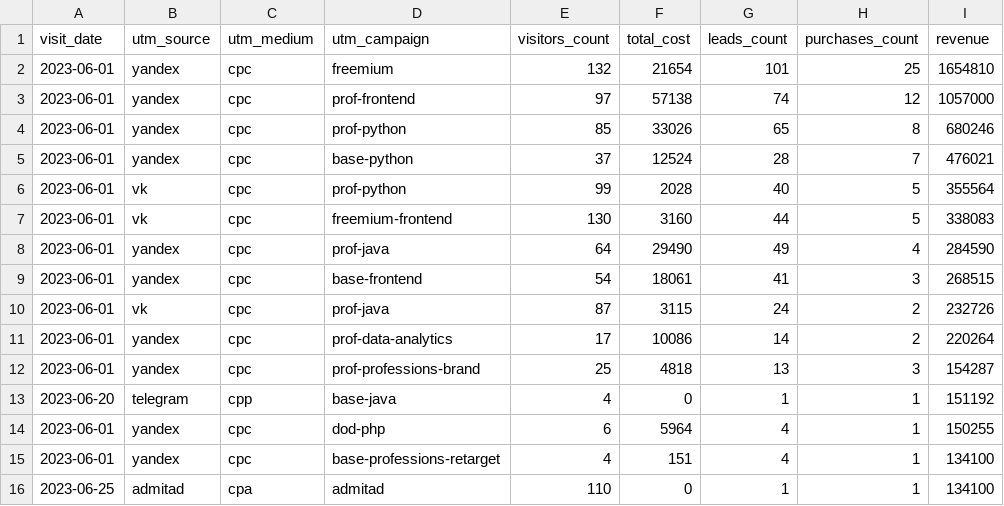
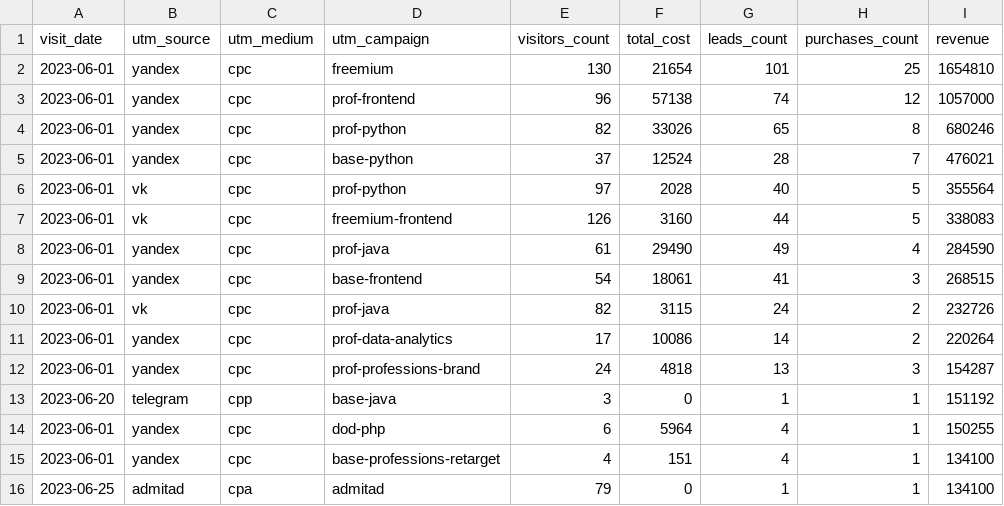
Before and after one commit to Skng197/data-analytics-project-96, a CSV file: aggregate_last_paid_click.csv, drawn as a sheet.

Commit message:
Add files via upload

```diff
--- a/aggregate_last_paid_click.csv
+++ b/aggregate_last_paid_click.csv
@@ -1,16 +1,16 @@
 "visit_date","utm_source","utm_medium","utm_campaign","visitors_count","total_cost","leads_count","purchases_count","revenue"
-2023-06-01,yandex,cpc,freemium,132,21654,101,25,1654810
-2023-06-01,yandex,cpc,prof-frontend,97,57138,74,12,1057000
-2023-06-01,yandex,cpc,prof-python,85,33026,65,8,680246
+2023-06-01,yandex,cpc,freemium,130,21654,101,25,1654810
+2023-06-01,yandex,cpc,prof-frontend,96,57138,74,12,1057000
+2023-06-01,yandex,cpc,prof-python,82,33026,65,8,680246
 2023-06-01,yandex,cpc,base-python,37,12524,28,7,476021
-2023-06-01,vk,cpc,prof-python,99,2028,40,5,355564
-2023-06-01,vk,cpc,freemium-frontend,130,3160,44,5,338083
-2023-06-01,yandex,cpc,prof-java,64,29490,49,4,284590
+2023-06-01,vk,cpc,prof-python,97,2028,40,5,355564
+2023-06-01,vk,cpc,freemium-frontend,126,3160,44,5,338083
+2023-06-01,yandex,cpc,prof-java,61,29490,49,4,284590
 2023-06-01,yandex,cpc,base-frontend,54,18061,41,3,268515
-2023-06-01,vk,cpc,prof-java,87,3115,24,2,232726
+2023-06-01,vk,cpc,prof-java,82,3115,24,2,232726
 2023-06-01,yandex,cpc,prof-data-analytics,17,10086,14,2,220264
-2023-06-01,yandex,cpc,prof-professions-brand,25,4818,13,3,154287
-2023-06-20,telegram,cpp,base-java,4,0,1,1,151192
+2023-06-01,yandex,cpc,prof-professions-brand,24,4818,13,3,154287
+2023-06-20,telegram,cpp,base-java,3,0,1,1,151192
 2023-06-01,yandex,cpc,dod-php,6,5964,4,1,150255
 2023-06-01,yandex,cpc,base-professions-retarget,4,151,4,1,134100
-2023-06-25,admitad,cpa,admitad,110,0,1,1,134100
+2023-06-25,admitad,cpa,admitad,79,0,1,1,134100
```
